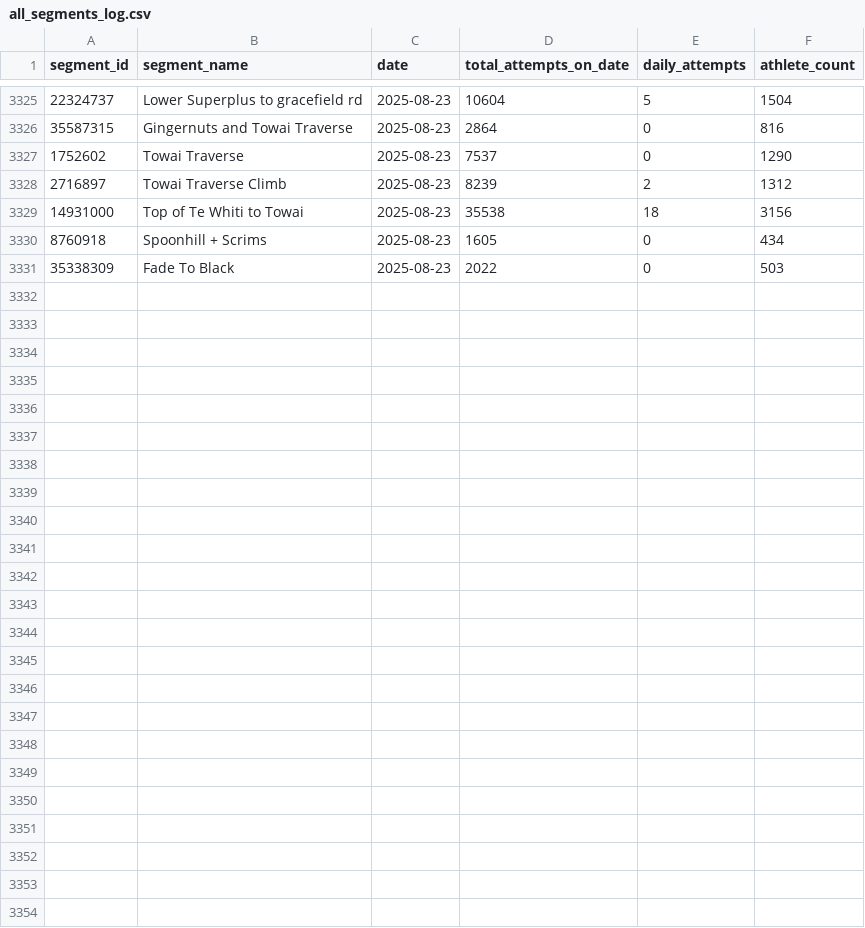
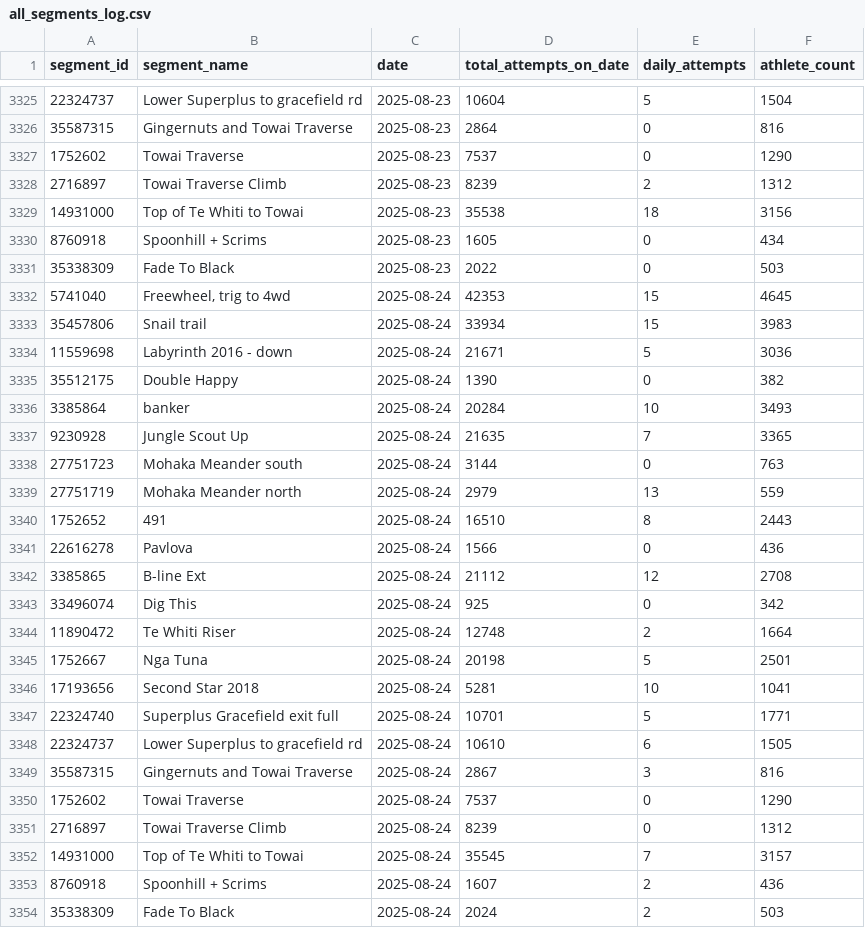
Before and after one commit to Stefaanjanssens/strava-segment-tracker, a CSV file: all_segments_log.csv, drawn as a sheet; only a part is shown, gaps mark what is left out; the diff names each change by its address in the sheet, - before the commit and + after, or states it on an @@ line.

```diff
--- a/all_segments_log.csv
+++ b/all_segments_log.csv
+row 3332: 5741040 | Freewheel, trig to 4wd | 2025-08-24 | 42353 | 15 | 4645
+row 3333: 35457806 | Snail trail | 2025-08-24 | 33934 | 15 | 3983
+row 3334: 11559698 | Labyrinth 2016 - down | 2025-08-24 | 21671 | 5 | 3036
+row 3335: 35512175 | Double Happy | 2025-08-24 | 1390 | 0 | 382
+row 3336: 3385864 | banker | 2025-08-24 | 20284 | 10 | 3493
+row 3337: 9230928 | Jungle Scout Up | 2025-08-24 | 21635 | 7 | 3365
+row 3338: 27751723 | Mohaka Meander south | 2025-08-24 | 3144 | 0 | 763
+row 3339: 27751719 | Mohaka Meander north | 2025-08-24 | 2979 | 13 | 559
+row 3340: 1752652 | 491 | 2025-08-24 | 16510 | 8 | 2443
+row 3341: 22616278 | Pavlova | 2025-08-24 | 1566 | 0 | 436
+row 3342: 3385865 | B-line Ext | 2025-08-24 | 21112 | 12 | 2708
+row 3343: 33496074 | Dig This | 2025-08-24 | 925 | 0 | 342
+row 3344: 11890472 | Te Whiti Riser | 2025-08-24 | 12748 | 2 | 1664
+row 3345: 1752667 | Nga Tuna | 2025-08-24 | 20198 | 5 | 2501
+row 3346: 17193656 | Second Star 2018 | 2025-08-24 | 5281 | 10 | 1041
+row 3347: 22324740 | Superplus Gracefield exit full | 2025-08-24 | 10701 | 5 | 1771
+row 3348: 22324737 | Lower Superplus to gracefield rd | 2025-08-24 | 10610 | 6 | 1505
+row 3349: 35587315 | Gingernuts and Towai Traverse | 2025-08-24 | 2867 | 3 | 816
+row 3350: 1752602 | Towai Traverse | 2025-08-24 | 7537 | 0 | 1290
+row 3351: 2716897 | Towai Traverse Climb | 2025-08-24 | 8239 | 0 | 1312
+row 3352: 14931000 | Top of Te Whiti to Towai | 2025-08-24 | 35545 | 7 | 3157
+row 3353: 8760918 | Spoonhill + Scrims | 2025-08-24 | 1607 | 2 | 436
+row 3354: 35338309 | Fade To Black | 2025-08-24 | 2024 | 2 | 503
```
Also changed, not shown: 23 other files.
